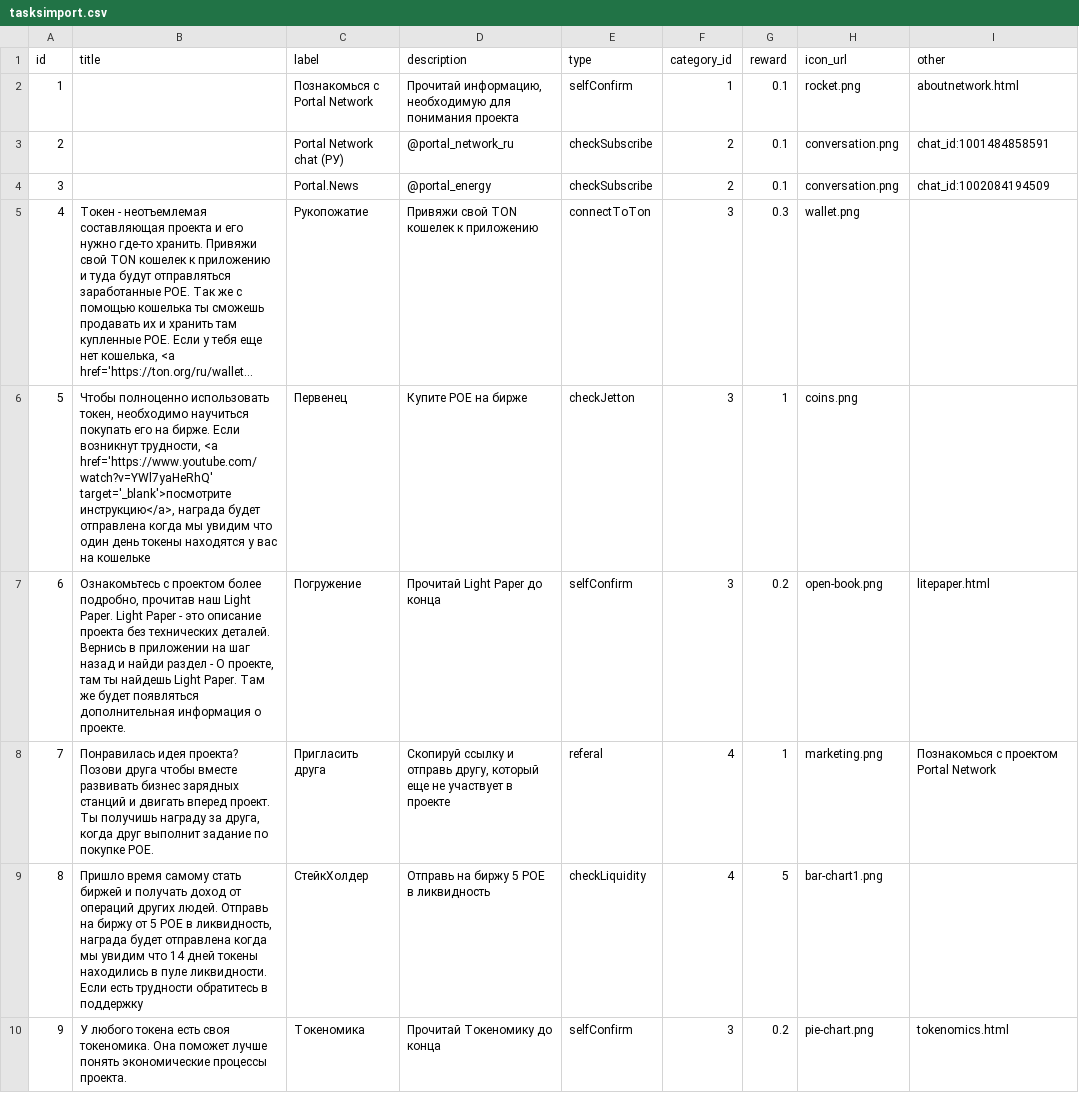
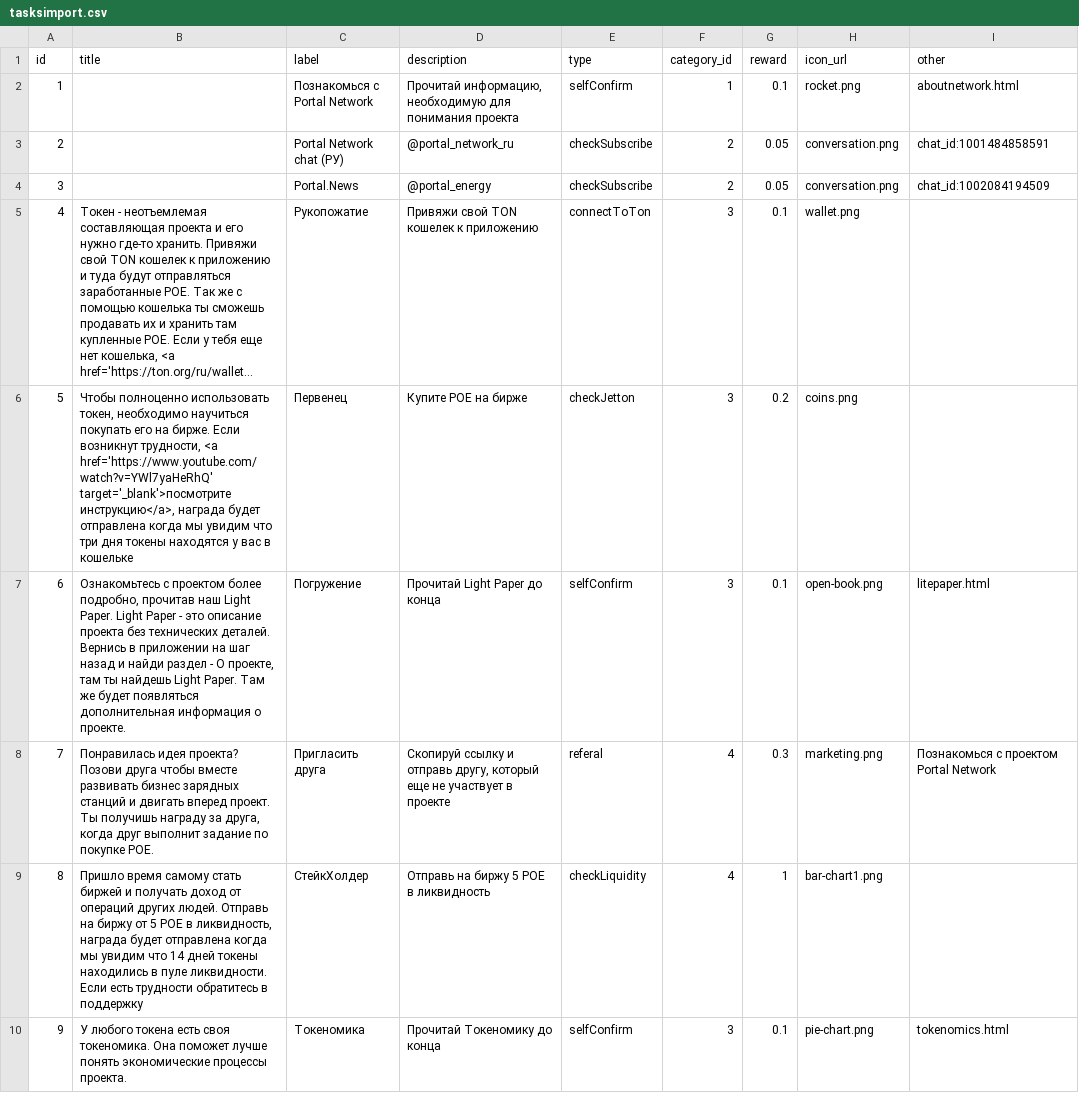
Before and after one commit to PortalNetworkDev/telegram_app_network_back, a CSV file: db/tasksimport.csv, drawn as a sheet; long unchanged cells end in …; the diff names each change by its address in the sheet, - before the commit and + after, or states it on an @@ line.

```diff
--- a/db/tasksimport.csv
+++ b/db/tasksimport.csv
-G3:G4 (reward): 0.1
+G3:G4 (reward): 0.05
-G5 (reward): 0.3
+G5 (reward): 0.1
-B6 (title): …увидим что один день токены находятся у вас на кошельке
+B6 (title): …увидим что три дня токены находятся у вас в кошельке
-G6 (reward): 1
+G6 (reward): 0.2
-G7 (reward): 0.2
+G7 (reward): 0.1
-G8 (reward): 1
+G8 (reward): 0.3
-G9 (reward): 5
+G9 (reward): 1
-G10 (reward): 0.2
+G10 (reward): 0.1
```
Also changed, not shown: db/taskstranslate_en.csv, 4 other files.
